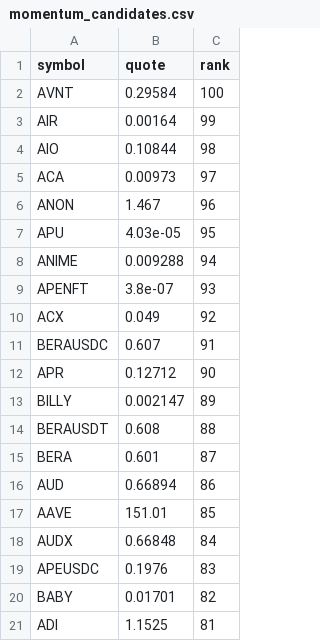
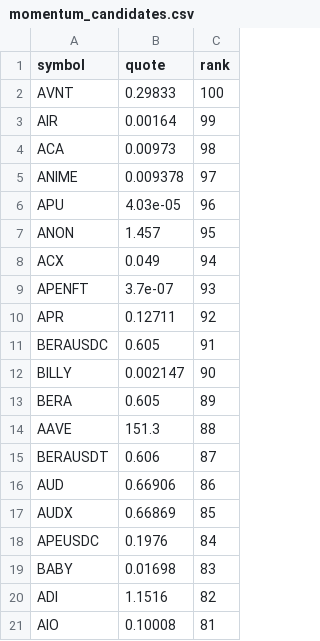
Before and after one commit to drflinn1/stock-analyzer-app, a CSV file: .state/momentum_candidates.csv, drawn as a sheet.

Commit message:
Update momentum_candidates.csv [2767]

```diff
--- a/.state/momentum_candidates.csv
+++ b/.state/momentum_candidates.csv
@@ -1,21 +1,21 @@
 symbol,quote,rank
-AVNT,0.29584,100
+AVNT,0.29833,100
 AIR,0.00164,99
-AIO,0.10844,98
-ACA,0.00973,97
-ANON,1.467,96
-APU,4.03e-05,95
-ANIME,0.009288,94
-APENFT,3.8e-07,93
-ACX,0.049,92
-BERAUSDC,0.607,91
-APR,0.12712,90
-BILLY,0.002147,89
-BERAUSDT,0.608,88
-BERA,0.601,87
-AUD,0.66894,86
-AAVE,151.01,85
-AUDX,0.66848,84
-APEUSDC,0.1976,83
-BABY,0.01701,82
-ADI,1.1525,81
+ACA,0.00973,98
+ANIME,0.009378,97
+APU,4.03e-05,96
+ANON,1.457,95
+ACX,0.049,94
+APENFT,3.7e-07,93
+APR,0.12711,92
+BERAUSDC,0.605,91
+BILLY,0.002147,90
+BERA,0.605,89
+AAVE,151.3,88
+BERAUSDT,0.606,87
+AUD,0.66906,86
+AUDX,0.66869,85
+APEUSDC,0.1976,84
+BABY,0.01698,83
+ADI,1.1516,82
+AIO,0.10008,81
```
Also changed, not shown: 1 other file.
